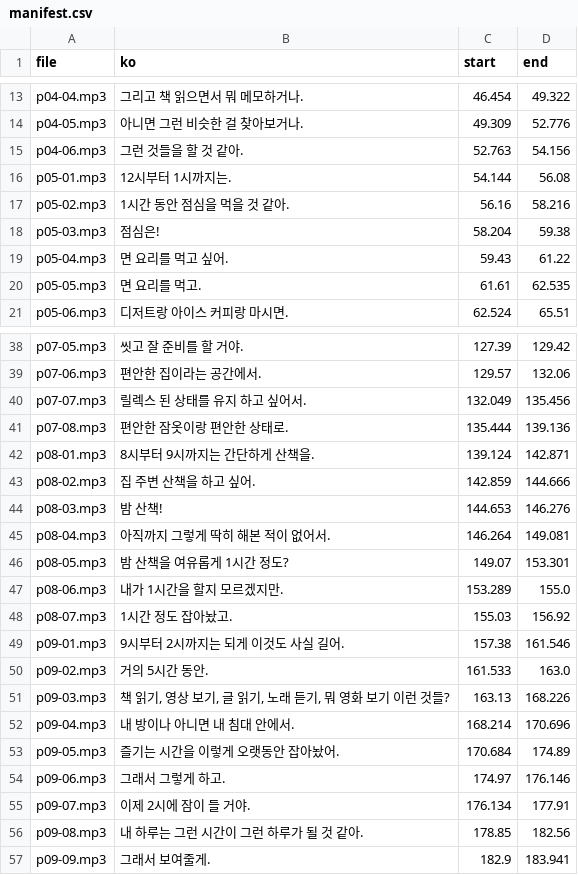
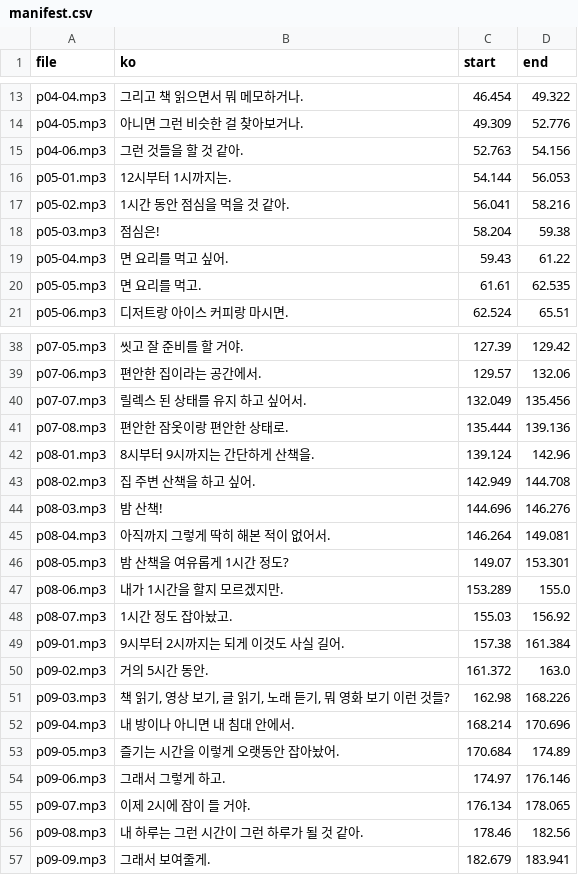
Before and after one commit to kuri0515/lang, a CSV file: korean/data/haerin-audio/manifest.csv, drawn as a sheet; only a part is shown, gaps mark what is left out; the diff covers the shown part only.

```diff
--- a/korean/data/haerin-audio/manifest.csv
+++ b/korean/data/haerin-audio/manifest.csv
@@ -15,4 +15,4 @@ p04-05.mp3,아니면 그런 비슷한 걸 찾아보거나.,49.309,52.776
 p04-06.mp3,그런 것들을 할 것 같아.,52.763,54.156
-p05-01.mp3,12시부터 1시까지는.,54.144,56.08
-p05-02.mp3,1시간 동안 점심을 먹을 것 같아.,56.16,58.216
+p05-01.mp3,12시부터 1시까지는.,54.144,56.053
+p05-02.mp3,1시간 동안 점심을 먹을 것 같아.,56.041,58.216
 p05-03.mp3,점심은!,58.204,59.38
@@ -41,5 +41,5 @@ p07-07.mp3,릴렉스 된 상태를 유지 하고 싶어서.,132.049,135.456
 p07-08.mp3,편안한 잠옷이랑 편안한 상태로.,135.444,139.136
-p08-01.mp3,8시부터 9시까지는 간단하게 산책을.,139.124,142.871
-p08-02.mp3,집 주변 산책을 하고 싶어.,142.859,144.666
-p08-03.mp3,밤 산책!,144.653,146.276
+p08-01.mp3,8시부터 9시까지는 간단하게 산책을.,139.124,142.96
+p08-02.mp3,집 주변 산책을 하고 싶어.,142.949,144.708
+p08-03.mp3,밤 산책!,144.696,146.276
 p08-04.mp3,아직까지 그렇게 딱히 해본 적이 없어서.,146.264,149.081
@@ -48,5 +48,5 @@ p08-06.mp3,내가 1시간을 할지 모르겠지만.,153.289,155.0
 p08-07.mp3,1시간 정도 잡아놨고.,155.03,156.92
-p09-01.mp3,9시부터 2시까지는 되게 이것도 사실 길어.,157.38,161.546
-p09-02.mp3,거의 5시간 동안.,161.533,163.0
-p09-03.mp3,"책 읽기, 영상 보기, 글 읽기, 노래 듣기, 뭐 영화 보기 이런 것들?",163.13,168.226
+p09-01.mp3,9시부터 2시까지는 되게 이것도 사실 길어.,157.38,161.384
+p09-02.mp3,거의 5시간 동안.,161.372,163.0
+p09-03.mp3,"책 읽기, 영상 보기, 글 읽기, 노래 듣기, 뭐 영화 보기 이런 것들?",162.98,168.226
 p09-04.mp3,내 방이나 아니면 내 침대 안에서.,168.214,170.696
@@ -54,4 +54,4 @@ p09-05.mp3,즐기는 시간을 이렇게 오랫동안 잡아놨어.,170.684,174.
 p09-06.mp3,그래서 그렇게 하고.,174.97,176.146
-p09-07.mp3,이제 2시에 잠이 들 거야.,176.134,177.91
-p09-08.mp3,내 하루는 그런 시간이 그런 하루가 될 것 같아.,178.85,182.56
-p09-09.mp3,그래서 보여줄게.,182.9,183.941
+p09-07.mp3,이제 2시에 잠이 들 거야.,176.134,178.065
+p09-08.mp3,내 하루는 그런 시간이 그런 하루가 될 것 같아.,178.46,182.56
+p09-09.mp3,그래서 보여줄게.,182.679,183.941
```
Also changed, not shown: 6 edited cells elsewhere in this file.
